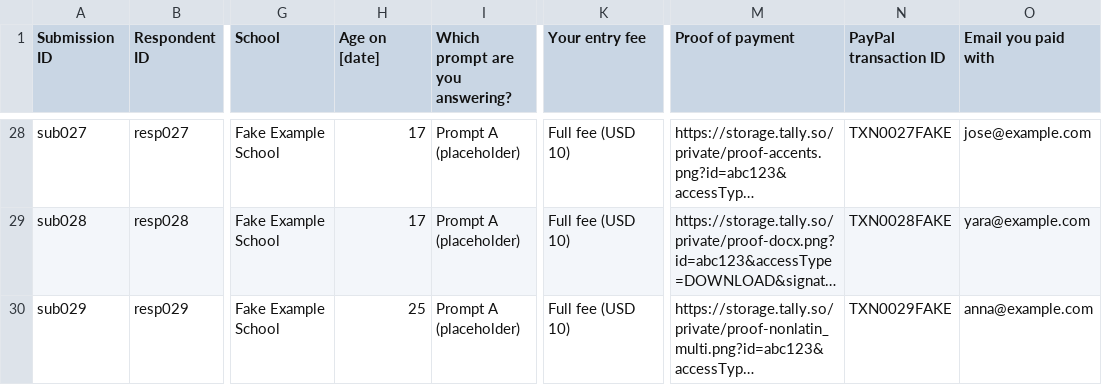
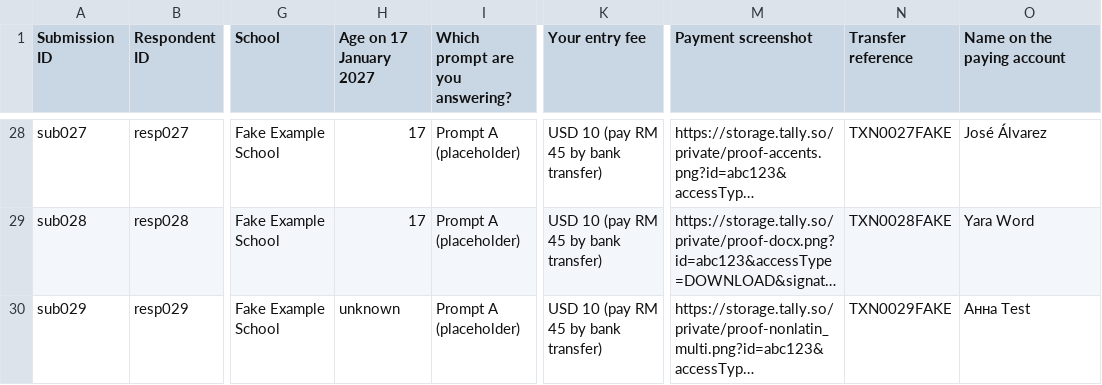
Before and after one commit to blueslick/sdg-website, a CSV file: tools/entry-admin/sample/tally-export.csv, drawn as a sheet; only a part is shown, gaps mark what is left out; long unchanged cells end in …; the diff covers the shown part only; the diff names each change by its address in the sheet, - before the commit and + after, or states it on an @@ line.

```diff
--- a/tools/entry-admin/sample/tally-export.csv
+++ b/tools/entry-admin/sample/tally-export.csv
-H1: Age on [date]
+H1: Age on 17 January 2027
-M1: Proof of payment
+M1: Payment screenshot
-N1: PayPal transaction ID
+N1: Transfer reference
-O1: Email you paid with
+O1: Name on the paying account
-K28:K30 (Your entry fee): Full fee (USD 10)
+K28:K30 (Your entry fee): USD 10 (pay RM 45 by bank transfer)
-O28 (Name on the paying account): jose@example.com
+O28 (Name on the paying account): José Álvarez
-O29 (Name on the paying account): yara@example.com
+O29 (Name on the paying account): Yara Word
-H30 (Age on 17 January 2027): 25
+H30 (Age on 17 January 2027): unknown
-O30 (Name on the paying account): anna@example.com
+O30 (Name on the paying account): Анна Test
```
Also changed, not shown: 53 edited cells elsewhere in this file, 22 other files.
